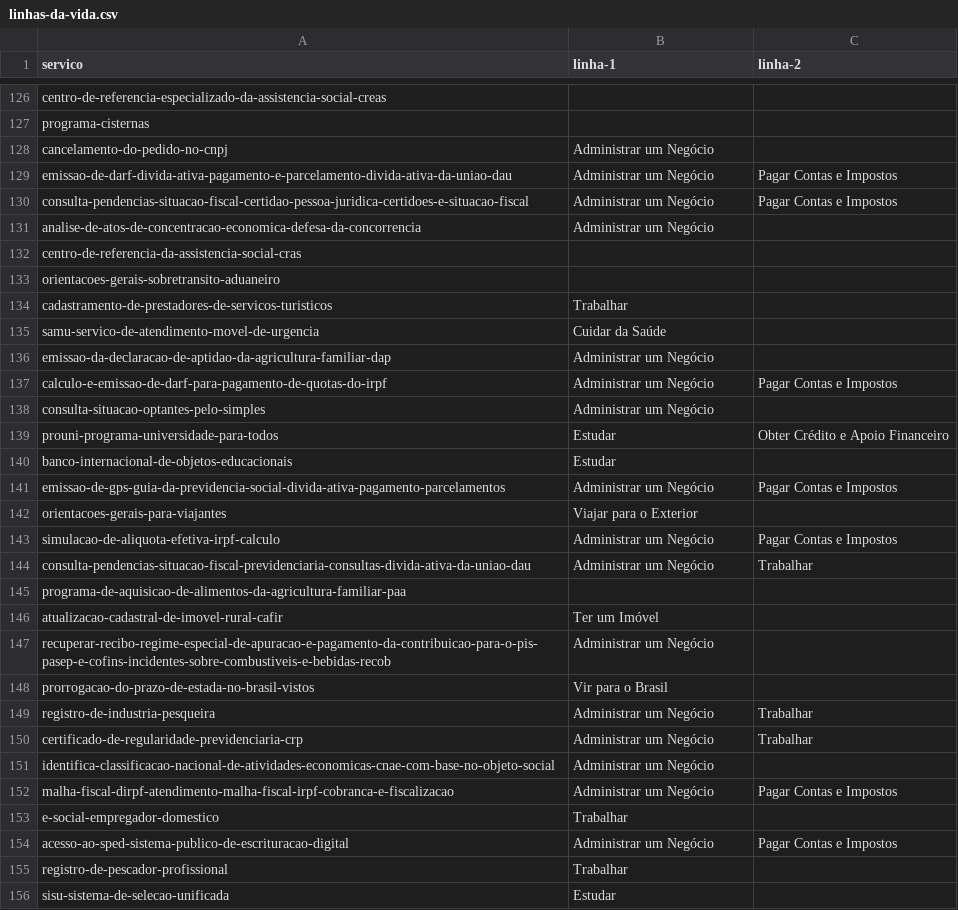
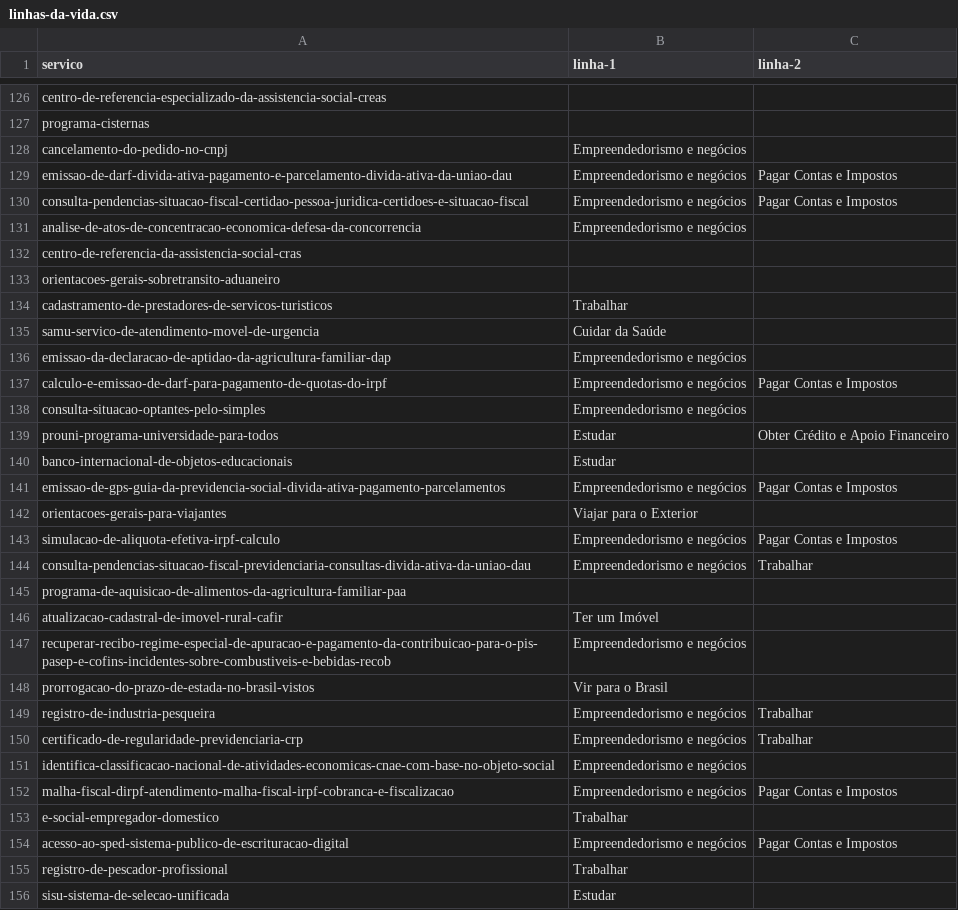
Before and after one commit to servicosgovbr/portal-de-servicos, a CSV file: src/main/resources/linhas-da-vida.csv, drawn as a sheet; only a part is shown, gaps mark what is left out; the diff covers the shown part only.

Commit message:
Renomeia linha da vida "Administrar um Negócio" para "Empreendedorismo e negócios" - #315

```diff
--- a/src/main/resources/linhas-da-vida.csv
+++ b/src/main/resources/linhas-da-vida.csv
@@ -127,6 +127,6 @@ centro-de-referencia-especializado-da-assistencia-social-creas,,
 programa-cisternas,,
-cancelamento-do-pedido-no-cnpj,Administrar um Negócio,
-emissao-de-darf-divida-ativa-pagamento-e-parcelamento-divida-ativa-da-uniao-dau,Administrar um Negócio,Pagar Contas e Impostos
-consulta-pendencias-situacao-fiscal-certidao-pessoa-juridica-certidoes-e-situacao-fiscal,Administrar um Negócio,Pagar Contas e Impostos
-analise-de-atos-de-concentracao-economica-defesa-da-concorrencia,Administrar um Negócio,
+cancelamento-do-pedido-no-cnpj,Empreendedorismo e negócios,
+emissao-de-darf-divida-ativa-pagamento-e-parcelamento-divida-ativa-da-uniao-dau,Empreendedorismo e negócios,Pagar Contas e Impostos
+consulta-pendencias-situacao-fiscal-certidao-pessoa-juridica-certidoes-e-situacao-fiscal,Empreendedorismo e negócios,Pagar Contas e Impostos
+analise-de-atos-de-concentracao-economica-defesa-da-concorrencia,Empreendedorismo e negócios,
 centro-de-referencia-da-assistencia-social-cras,,
@@ -135,21 +135,21 @@ cadastramento-de-prestadores-de-servicos-turisticos,Trabalhar,
 samu-servico-de-atendimento-movel-de-urgencia,Cuidar da Saúde,
-emissao-da-declaracao-de-aptidao-da-agricultura-familiar-dap,Administrar um Negócio,
-calculo-e-emissao-de-darf-para-pagamento-de-quotas-do-irpf,Administrar um Negócio,Pagar Contas e Impostos
-consulta-situacao-optantes-pelo-simples,Administrar um Negócio,
+emissao-da-declaracao-de-aptidao-da-agricultura-familiar-dap,Empreendedorismo e negócios,
+calculo-e-emissao-de-darf-para-pagamento-de-quotas-do-irpf,Empreendedorismo e negócios,Pagar Contas e Impostos
+consulta-situacao-optantes-pelo-simples,Empreendedorismo e negócios,
 prouni-programa-universidade-para-todos,Estudar,Obter Crédito e Apoio Financeiro
 banco-internacional-de-objetos-educacionais,Estudar,
-emissao-de-gps-guia-da-previdencia-social-divida-ativa-pagamento-parcelamentos,Administrar um Negócio,Pagar Contas e Impostos
+emissao-de-gps-guia-da-previdencia-social-divida-ativa-pagamento-parcelamentos,Empreendedorismo e negócios,Pagar Contas e Impostos
 orientacoes-gerais-para-viajantes,Viajar para o Exterior,
-simulacao-de-aliquota-efetiva-irpf-calculo,Administrar um Negócio,Pagar Contas e Impostos
-consulta-pendencias-situacao-fiscal-previdenciaria-consultas-divida-ativa-da-uniao-dau,Administrar um Negócio,Trabalhar
+simulacao-de-aliquota-efetiva-irpf-calculo,Empreendedorismo e negócios,Pagar Contas e Impostos
+consulta-pendencias-situacao-fiscal-previdenciaria-consultas-divida-ativa-da-uniao-dau,Empreendedorismo e negócios,Trabalhar
 programa-de-aquisicao-de-alimentos-da-agricultura-familiar-paa,,
 atualizacao-cadastral-de-imovel-rural-cafir,Ter um Imóvel,
-recuperar-recibo-regime-especial-de-apuracao-e-pagamento-da-contribuicao-para-o-pis-pasep-e-cofins-incidentes-sobre-combustiveis-e-bebidas-recob,Administrar um Negócio,
+recuperar-recibo-regime-especial-de-apuracao-e-pagamento-da-contribuicao-para-o-pis-pasep-e-cofins-incidentes-sobre-combustiveis-e-bebidas-recob,Empreendedorismo e negócios,
 prorrogacao-do-prazo-de-estada-no-brasil-vistos,Vir para o Brasil,
-registro-de-industria-pesqueira,Administrar um Negócio,Trabalhar
-certificado-de-regularidade-previdenciaria-crp,Administrar um Negócio,Trabalhar
-identifica-classificacao-nacional-de-atividades-economicas-cnae-com-base-no-objeto-social,Administrar um Negócio,
-malha-fiscal-dirpf-atendimento-malha-fiscal-irpf-cobranca-e-fiscalizacao,Administrar um Negócio,Pagar Contas e Impostos
+registro-de-industria-pesqueira,Empreendedorismo e negócios,Trabalhar
+certificado-de-regularidade-previdenciaria-crp,Empreendedorismo e negócios,Trabalhar
+identifica-classificacao-nacional-de-atividades-economicas-cnae-com-base-no-objeto-social,Empreendedorismo e negócios,
+malha-fiscal-dirpf-atendimento-malha-fiscal-irpf-cobranca-e-fiscalizacao,Empreendedorismo e negócios,Pagar Contas e Impostos
 e-social-empregador-domestico,Trabalhar,
-acesso-ao-sped-sistema-publico-de-escrituracao-digital,Administrar um Negócio,Pagar Contas e Impostos
+acesso-ao-sped-sistema-publico-de-escrituracao-digital,Empreendedorismo e negócios,Pagar Contas e Impostos
 registro-de-pescador-profissional,Trabalhar,
```
Also changed, not shown: 148 edited cells elsewhere in this file, 8 other files.
